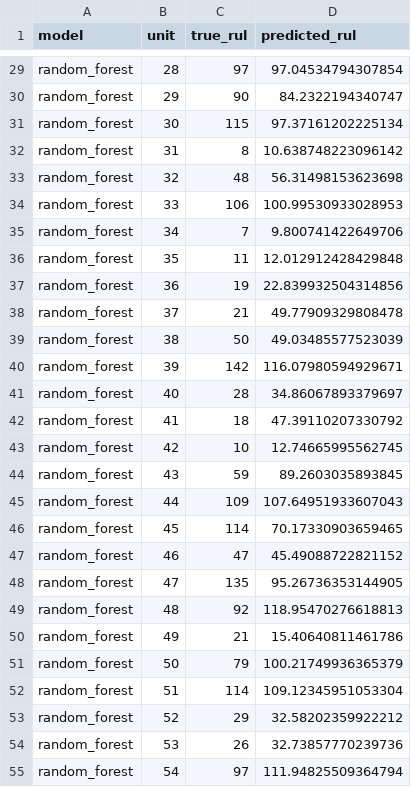
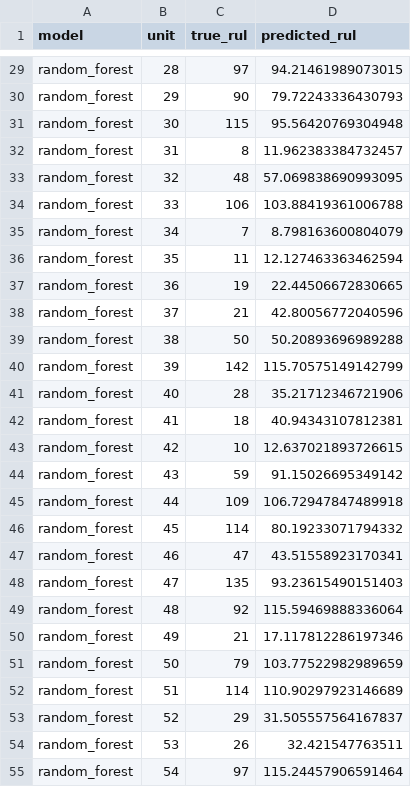
Before and after one commit to AnthonyCND/CS5998-Capstone-Project-268449F, a CSV file: results/baselines_FD001_test_predictions.csv, drawn as a sheet; only a part is shown, gaps mark what is left out; the diff covers the shown part only; the diff names each change by its address in the sheet, - before the commit and + after, or states it on an @@ line.

```diff
--- a/results/baselines_FD001_test_predictions.csv
+++ b/results/baselines_FD001_test_predictions.csv
-D29 (predicted_rul): 97.04534794307854
+D29 (predicted_rul): 94.21461989073015
-D30 (predicted_rul): 84.2322194340747
+D30 (predicted_rul): 79.72243336430793
-D31 (predicted_rul): 97.37161202225134
+D31 (predicted_rul): 95.56420769304948
-D32 (predicted_rul): 10.638748223096142
+D32 (predicted_rul): 11.962383384732457
-D33 (predicted_rul): 56.31498153623698
+D33 (predicted_rul): 57.069838690993095
-D34 (predicted_rul): 100.99530933028953
+D34 (predicted_rul): 103.88419361006788
-D35 (predicted_rul): 9.800741422649706
+D35 (predicted_rul): 8.798163600804079
-D36 (predicted_rul): 12.012912428429848
+D36 (predicted_rul): 12.127463363462594
-D37 (predicted_rul): 22.839932504314856
+D37 (predicted_rul): 22.44506672830665
-D38 (predicted_rul): 49.77909329808478
+D38 (predicted_rul): 42.80056772040596
-D39 (predicted_rul): 49.03485577523039
+D39 (predicted_rul): 50.20893696989288
-D40 (predicted_rul): 116.07980594929671
+D40 (predicted_rul): 115.70575149142799
-D41 (predicted_rul): 34.86067893379697
+D41 (predicted_rul): 35.21712346721906
-D42 (predicted_rul): 47.39110207330792
+D42 (predicted_rul): 40.94343107812381
-D43 (predicted_rul): 12.74665995562745
+D43 (predicted_rul): 12.637021893726615
-D44 (predicted_rul): 89.2603035893845
+D44 (predicted_rul): 91.15026695349142
-D45 (predicted_rul): 107.64951933607043
+D45 (predicted_rul): 106.72947847489918
-D46 (predicted_rul): 70.17330903659465
+D46 (predicted_rul): 80.19233071794332
-D47 (predicted_rul): 45.49088722821152
+D47 (predicted_rul): 43.51558923170341
-D48 (predicted_rul): 95.26736353144905
+D48 (predicted_rul): 93.23615490151403
-D49 (predicted_rul): 118.95470276618813
+D49 (predicted_rul): 115.59469888336064
-D50 (predicted_rul): 15.40640811461786
+D50 (predicted_rul): 17.117812286197346
-D51 (predicted_rul): 100.21749936365379
+D51 (predicted_rul): 103.77522982989659
-D52 (predicted_rul): 109.12345951053304
+D52 (predicted_rul): 110.90297923146689
-D53 (predicted_rul): 32.58202359922212
+D53 (predicted_rul): 31.505557564167837
-D54 (predicted_rul): 32.73857770239736
+D54 (predicted_rul): 32.421547763511
-D55 (predicted_rul): 111.94825509364794
+D55 (predicted_rul): 115.24457906591464
```
Also changed, not shown: 173 edited cells elsewhere in this file, results/baselines_FD002_test_predictions.csv, 9 other files.
